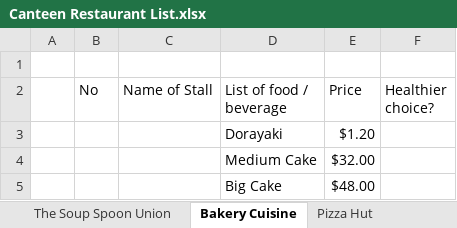
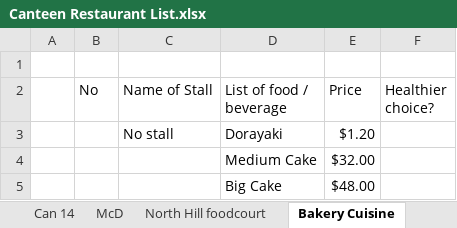
Before and after one commit to dinhkhoathoanganh/botce1003, an Excel workbook: Canteen Restaurant List.xlsx, sheet Bakery Cuisine, drawn as a sheet; only a part is shown; values as stored, in another font and other column widths than the file's, no borders; the diff names each change by its address in the sheet, - before the commit and + after, or states it on an @@ line.

```diff
--- a/Canteen Restaurant List.xlsx (sheet Bakery Cuisine)
+++ b/Canteen Restaurant List.xlsx (sheet Bakery Cuisine)
-sheet tab: The Soup Spoon Union
-sheet tab: Pizza Hut
-C3 (Name of Stall): (empty)
+C3 (Name of Stall): No stall
```
Also changed, not shown: sheet Can B, other sheet tabs, 3 other files.
